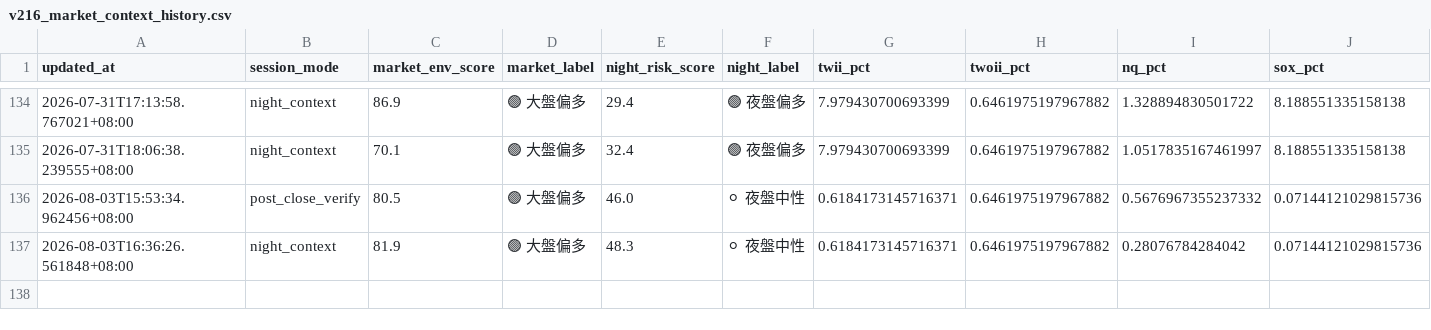
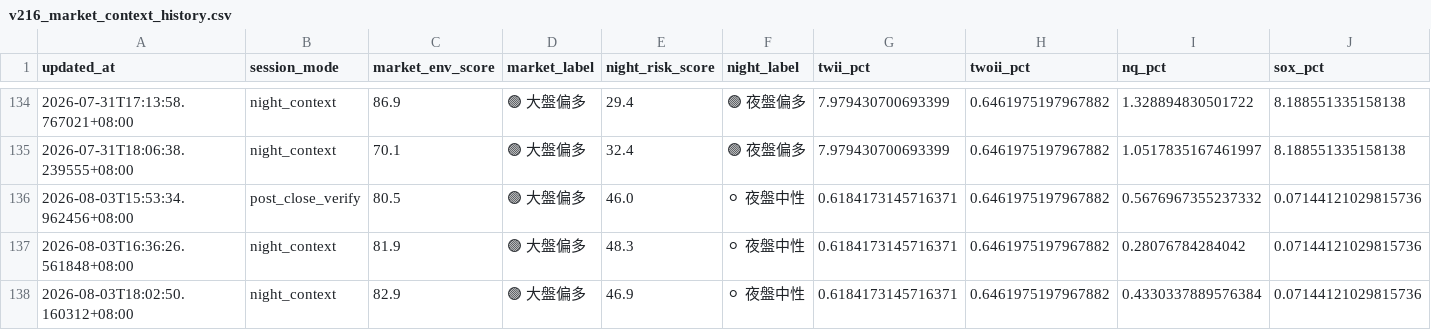
Before and after one commit to eric4xxme-byte/TW_Stock_AI_Scanner_v2_1_cached, a CSV file: data/v216_market_context_history.csv, drawn as a sheet; only a part is shown, gaps mark what is left out; rows hold the shown columns only; the diff names each change by its address in the sheet, - before the commit and + after, or states it on an @@ line.

```diff
--- a/data/v216_market_context_history.csv
+++ b/data/v216_market_context_history.csv
+row 138: 2026-08-03T18:02:50.160312+08:00 | night_context | 82.9 | 🟢 大盤偏多 | 46.9 | ⚪ 夜盤中性 | 0.6184173145716371 | 0.6461975197967882 | 0.4330337889576384 | 0.07144121029815736
```
Also changed, not shown: 9 other files.
